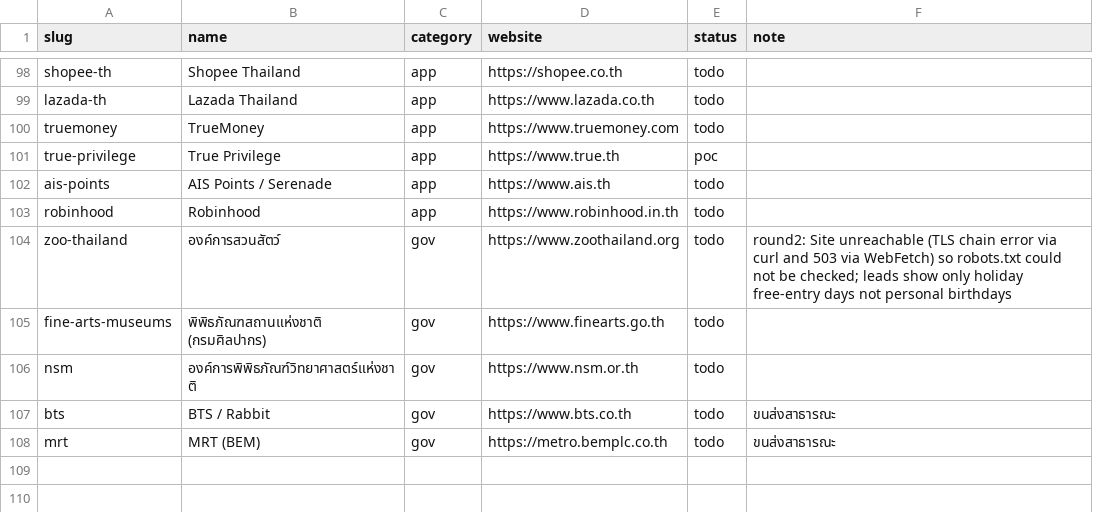
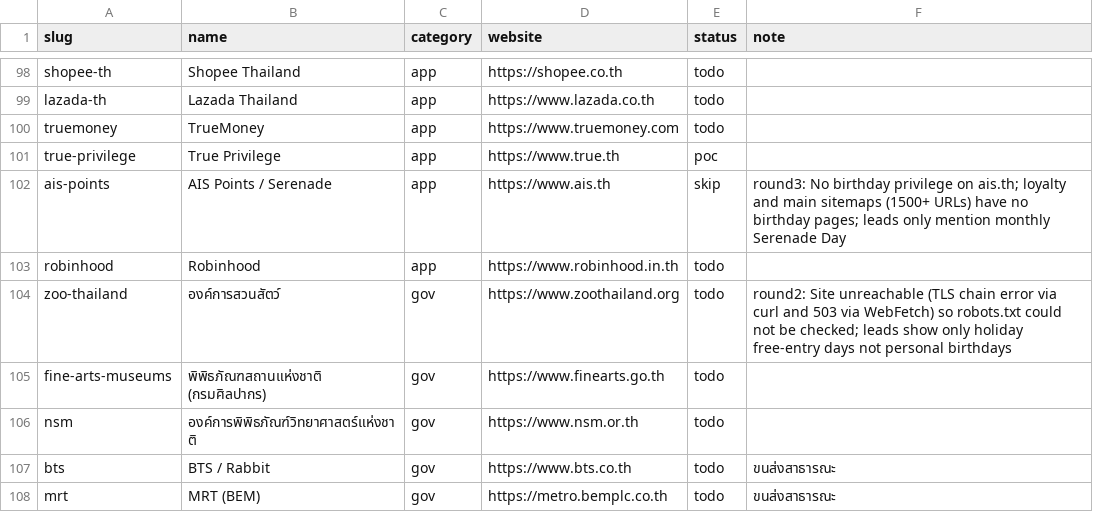
Before and after one commit to prapat-psm/kerd, a CSV file: docs/data/brand-candidates.csv, drawn as a sheet; only a part is shown, gaps mark what is left out; the diff covers the shown part only.

```diff
--- a/docs/data/brand-candidates.csv
+++ b/docs/data/brand-candidates.csv
@@ -101,3 +101,3 @@ truemoney,TrueMoney,app,https://www.truemoney.com,todo,
 true-privilege,True Privilege,app,https://www.true.th,poc,
-ais-points,AIS Points / Serenade,app,https://www.ais.th,todo,
+ais-points,AIS Points / Serenade,app,https://www.ais.th,skip,round3: No birthday privilege on ais.th; loyalty and main sitemaps (1500+ URLs) have no birthday pages; leads only mention monthly Serenade Day
 robinhood,Robinhood,app,https://www.robinhood.in.th,todo,
```
Also changed, not shown: 35 edited cells elsewhere in this file, 5 other files.
